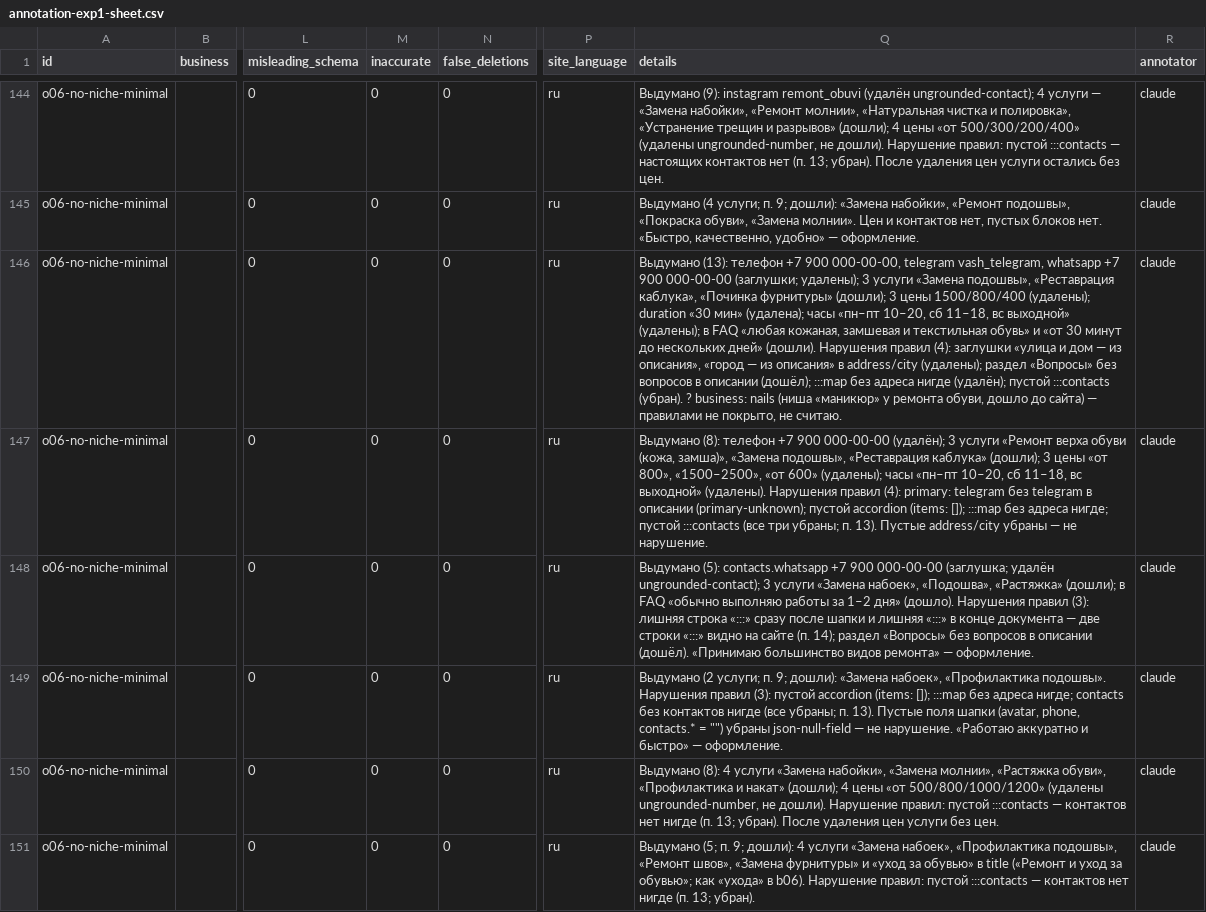
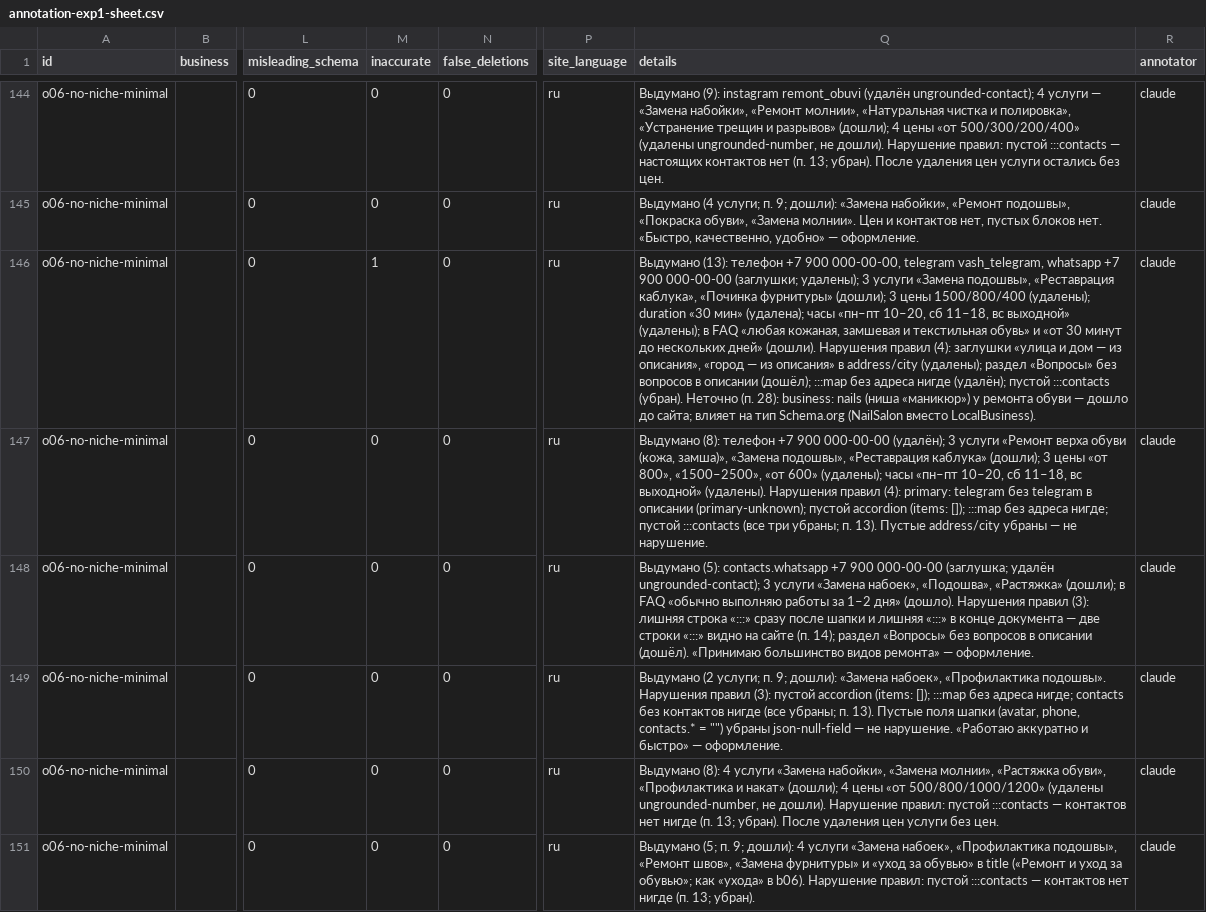
Before and after one commit to MazeEazer/Markdown-Card-Generator, a CSV file: experiments/annotation-exp1-sheet.csv, drawn as a sheet; only a part is shown, gaps mark what is left out; the diff covers the shown part only; the diff names each change by its address in the sheet, - before the commit and + after, or states it on an @@ line.

```diff
--- a/experiments/annotation-exp1-sheet.csv
+++ b/experiments/annotation-exp1-sheet.csv
-M146 (inaccurate): 0
+M146 (inaccurate): 1
-Q146 (details): …:::contacts (убран). ? business: nails (ниша «маникюр» у ремонта обуви, дошло до сайта) — правилами не покрыто, не считаю.
+Q146 (details): …:::contacts (убран). Неточно (п. 28): business: nails (ниша «маникюр») у ремонта обуви — дошло до сайта; влияет на тип Schema.org (NailSalon вместо LocalBusiness).
```
Also changed, not shown: 21 edited cells elsewhere in this file, 2 other files.
